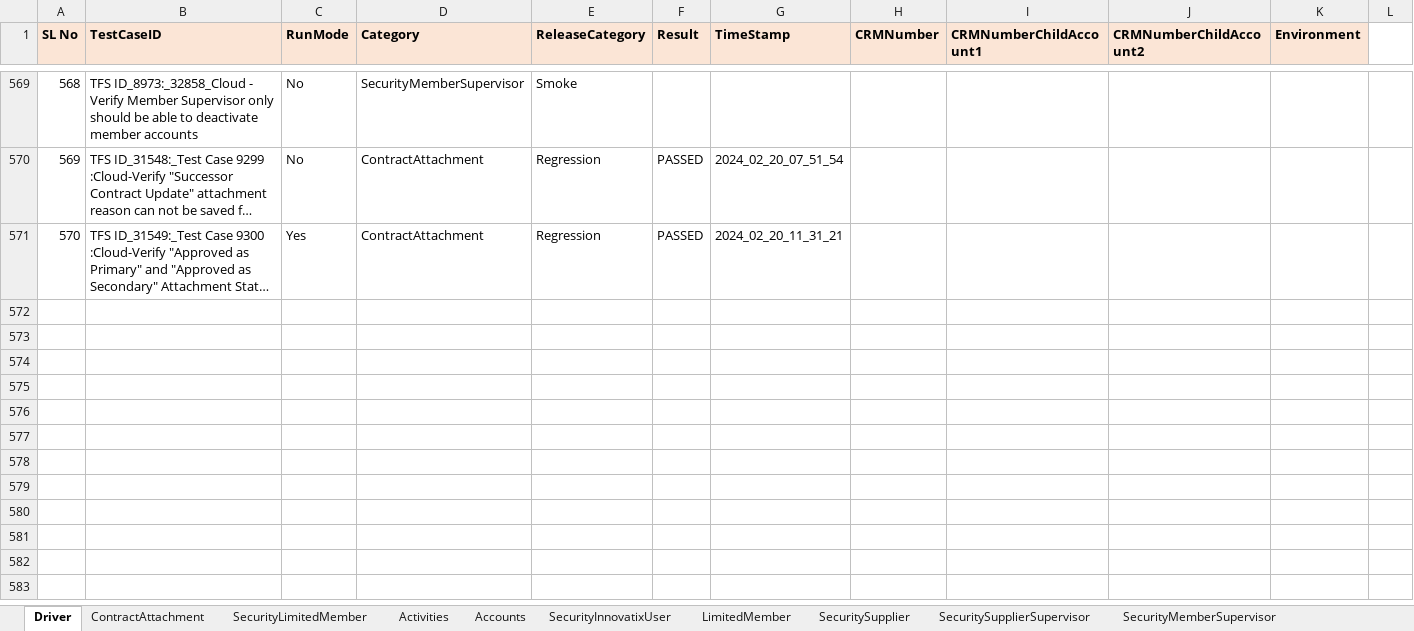
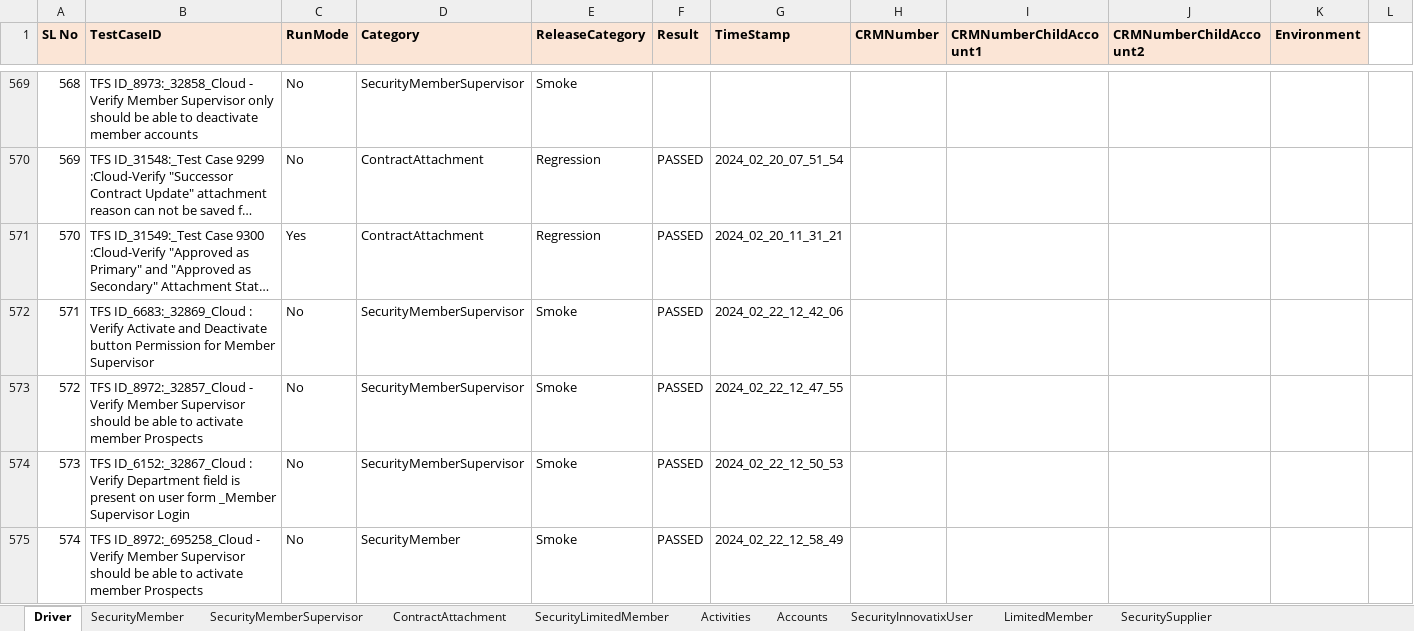
Before and after one commit to FaridhahN/Dynamics_CRM_Cloud_2023_Wave1, an Excel workbook: data/CRMCloud_Testdata.xlsx, sheet Driver, drawn as a sheet; only a part is shown, gaps mark what is left out; long unchanged cells end in …; values as stored, in another font and other column widths than the file's, no borders; the diff names each change by its address in the sheet, - before the commit and + after, or states it on an @@ line.

Commit message:
Commenting the Security member and member supervisor test cases

```diff
--- a/data/CRMCloud_Testdata.xlsx (sheet Driver)
+++ b/data/CRMCloud_Testdata.xlsx (sheet Driver)
@@ sheet tab order changed: Driver | SecurityMember | SecurityMemberSupervisor | ContractAttachment | SecurityLimitedMember | Activities | Accounts | SecurityInnovatixUser | LimitedMember | SecuritySupplier @@
+row 572: 571 | TFS ID_6683:_32869_Cloud : Verify Activate and Deactivate button Permission for Member Supervisor | No | SecurityMemberSupervisor | Smoke | PASSED | 2024_02_22_12_42_06
+row 573: 572 | TFS ID_8972:_32857_Cloud - Verify Member Supervisor should be able to activate member Prospects | No | SecurityMemberSupervisor | Smoke | PASSED | 2024_02_22_12_47_55
+row 574: 573 | TFS ID_6152:_32867_Cloud : Verify Department field is present on user form _Member Supervisor Login | No | SecurityMemberSupervisor | Smoke | PASSED | 2024_02_22_12_50_53
+row 575: 574 | TFS ID_8972:_695258_Cloud - Verify Member Supervisor should be able to activate member Prospects | No | SecurityMember | Smoke | PASSED | 2024_02_22_12_58_49
```
Also changed, not shown: sheet SecurityMemberSupervisor, sheet SecurityMember, 9 other files.
